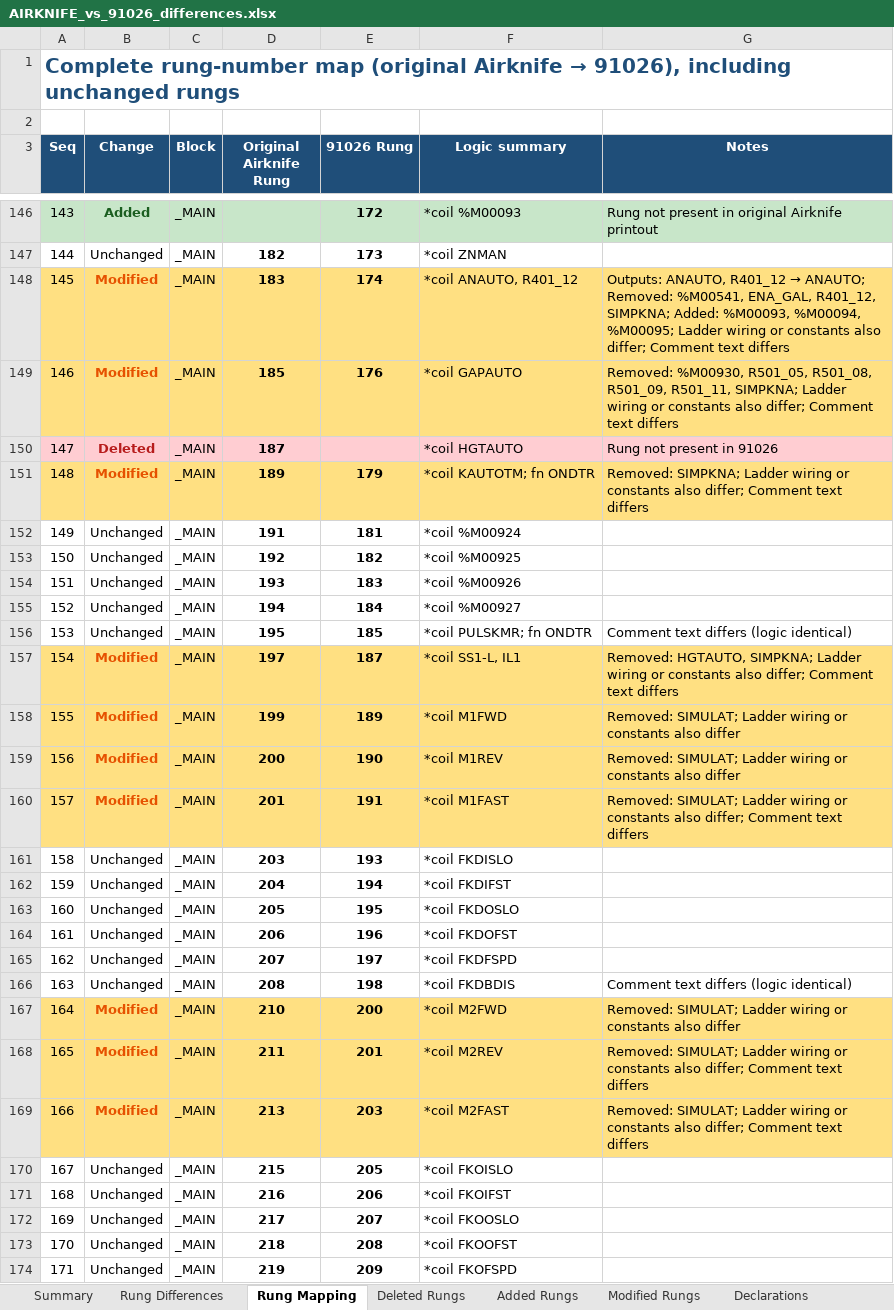
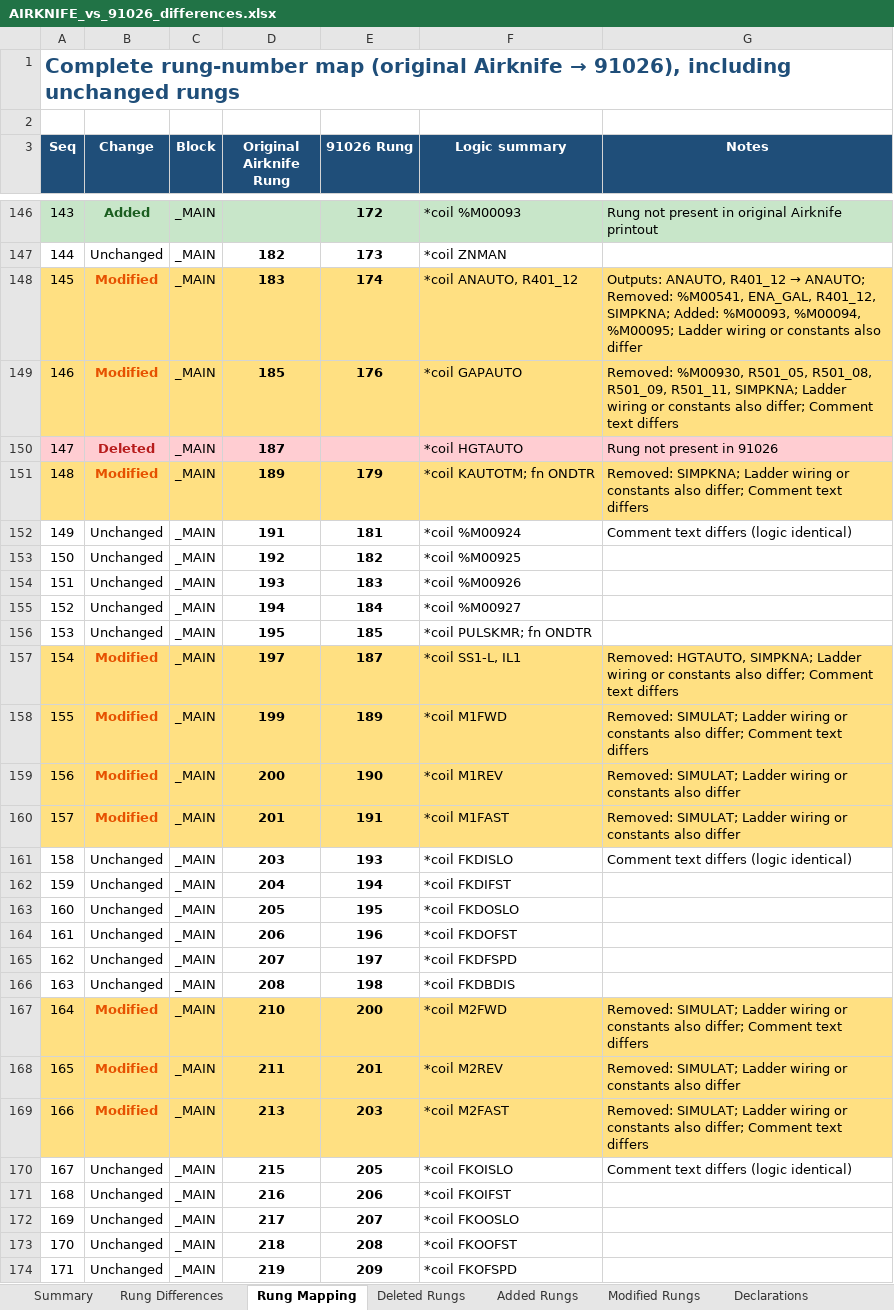
Before and after one commit to K4VR/DL-TM-PLC, an Excel workbook: reports/AIRKNIFE_vs_91026_differences.xlsx, sheet Rung Mapping, drawn as a sheet; only a part is shown, gaps mark what is left out; values as stored, in another font and other column widths than the file's, no borders; the diff covers the shown part only; the diff names each change by its address in the sheet, - before the commit and + after, or states it on an @@ line.

```diff
--- a/reports/AIRKNIFE_vs_91026_differences.xlsx (sheet Rung Mapping)
+++ b/reports/AIRKNIFE_vs_91026_differences.xlsx (sheet Rung Mapping)
-G148 (Notes): …constants also differ; Comment text differs
+G148 (Notes): …constants also differ
-G152 (Notes): (empty)
+G152 (Notes): Comment text differs (logic identical)
-G156 (Notes): Comment text differs (logic identical)
+G156 (Notes): (empty)
-G158 (Notes): …constants also differ
+G158 (Notes): …constants also differ; Comment text differs
-G160 (Notes): …constants also differ; Comment text differs
+G160 (Notes): …constants also differ
-G161 (Notes): (empty)
+G161 (Notes): Comment text differs (logic identical)
-G166 (Notes): Comment text differs (logic identical)
+G166 (Notes): (empty)
-G167 (Notes): …constants also differ
+G167 (Notes): …constants also differ; Comment text differs
-G168 (Notes): …constants also differ; Comment text differs
+G168 (Notes): …constants also differ
-G170 (Notes): (empty)
+G170 (Notes): Comment text differs (logic identical)
```
Also changed, not shown: 86 edited cells elsewhere in this sheet, sheet Rung Differences, sheet Modified Rungs, sheet Deleted Rungs, sheet Added Rungs, 6 other files.
